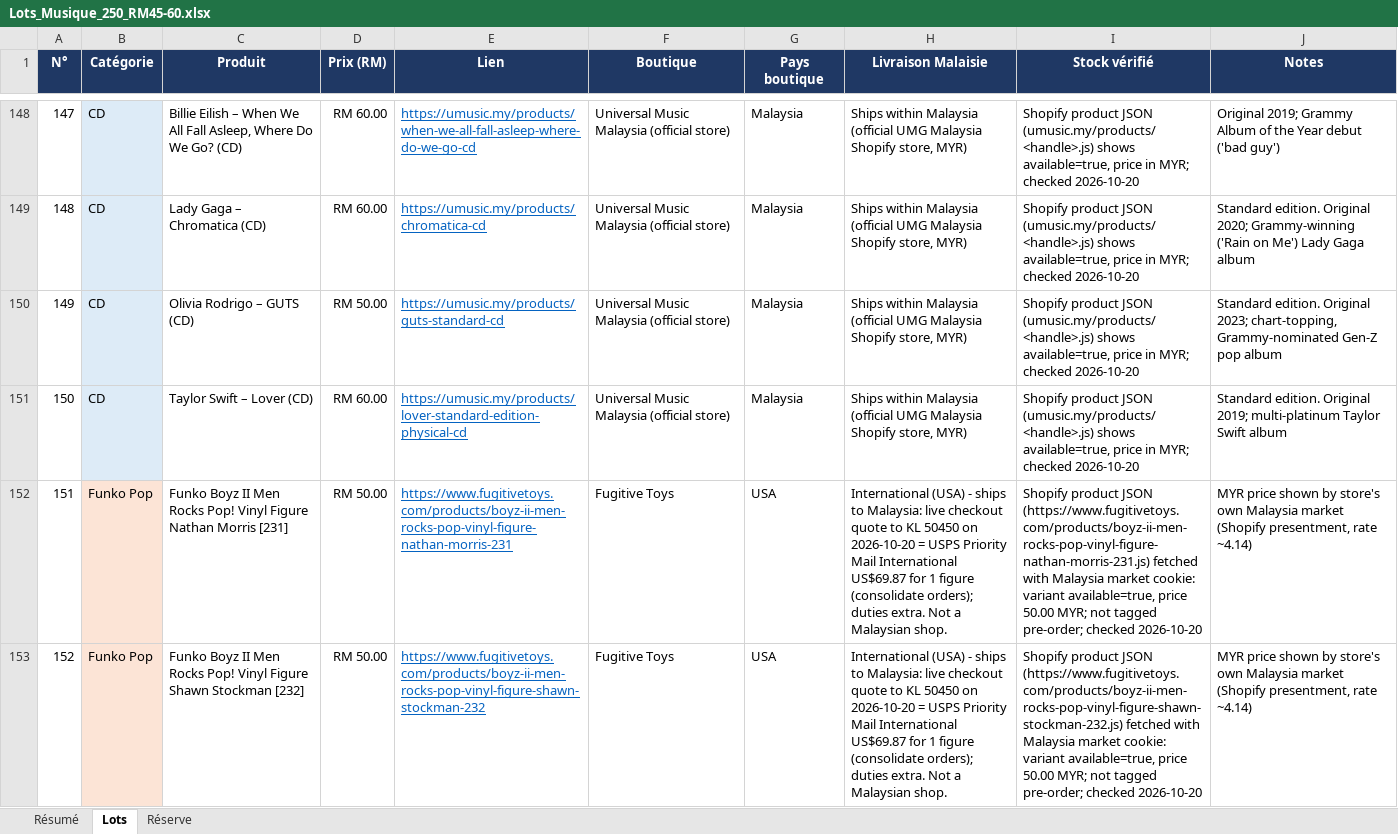
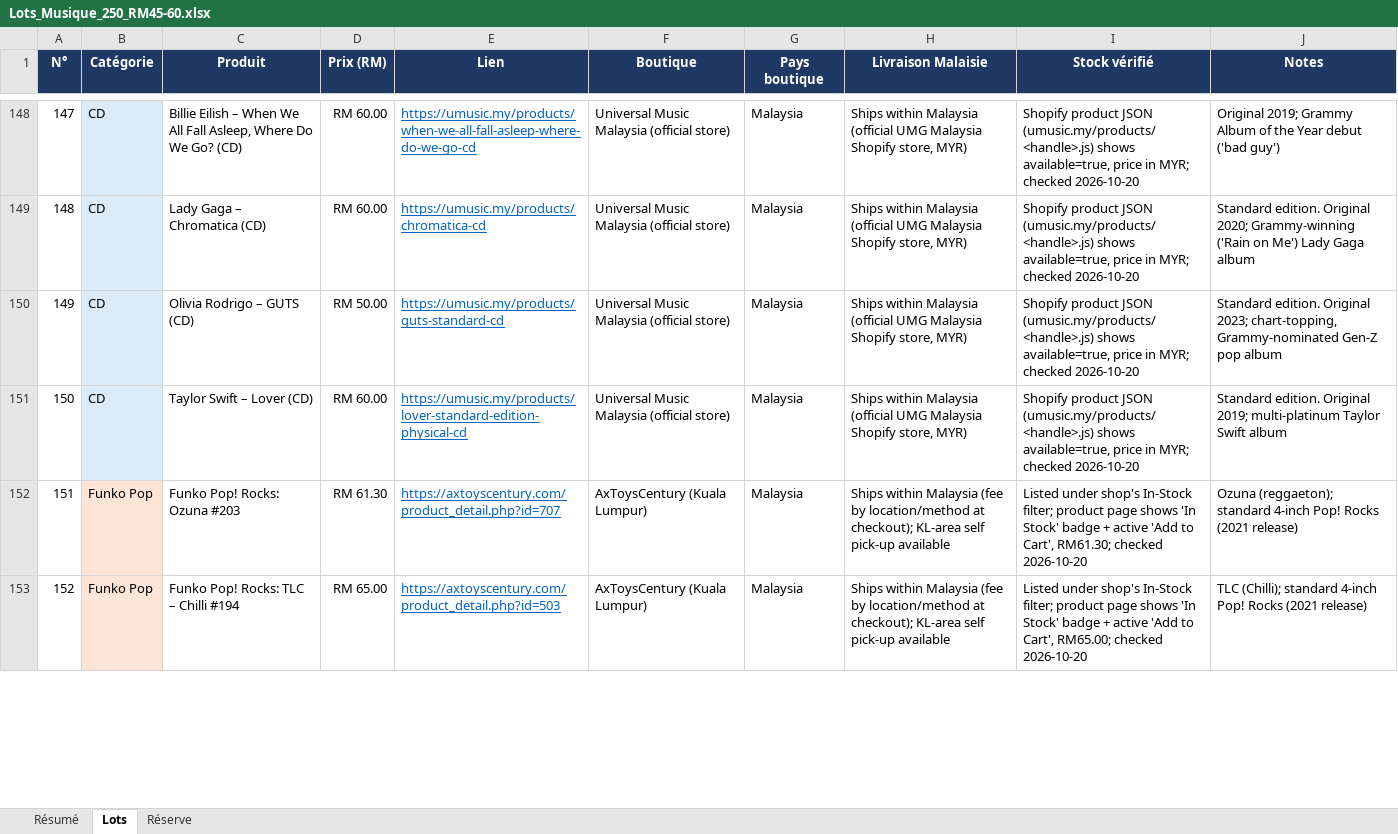
Before and after one commit to nael-create/listcollektr, an Excel workbook: Lots_Musique_250_RM45-60.xlsx, sheet Lots, drawn as a sheet; only a part is shown, gaps mark what is left out; values as stored, in another font and other column widths than the file's, no borders; table styles not drawn; the diff covers the shown part only; the diff names each change by its address in the sheet, - before the commit and + after, or states it on an @@ line.

```diff
--- a/Lots_Musique_250_RM45-60.xlsx (sheet Lots)
+++ b/Lots_Musique_250_RM45-60.xlsx (sheet Lots)
-C152 (Produit): Funko Boyz II Men Rocks Pop! Vinyl Figure Nathan Morris [231]
+C152 (Produit): Funko Pop! Rocks: Ozuna #203
-D152 (Prix (RM)): RM 50.00
+D152 (Prix (RM)): RM 61.30
-E152 (Lien): https://www.fugitivetoys.com/products/boyz-ii-men-rocks-pop-vinyl-figure-nathan-morris-231
+E152 (Lien): https://axtoyscentury.com/product_detail.php?id=707
-F152:F153 (Boutique): Fugitive Toys
+F152:F153 (Boutique): AxToysCentury (Kuala Lumpur)
-G152:G153 (Pays boutique): USA
+G152:G153 (Pays boutique): Malaysia
-H152:H153 (Livraison Malaisie): International (USA) - ships to Malaysia: live checkout quote to KL 50450 on 2026-10-20 = USPS Priority Mail International US$69.87 for 1 figure (consolidate orders); duties extra. Not a Malaysian shop.
+H152:H153 (Livraison Malaisie): Ships within Malaysia (fee by location/method at checkout); KL-area self pick-up available
-I152 (Stock vérifié): Shopify product JSON (https://www.fugitivetoys.com/products/boyz-ii-men-rocks-pop-vinyl-figure-nathan-morris-231.js) fetched with Malaysia market cookie: variant available=true, price 50.00 MYR; not tagged pre-order; checked 2026-10-20
+I152 (Stock vérifié): Listed under shop's In-Stock filter; product page shows 'In Stock' badge + active 'Add to Cart', RM61.30; checked 2026-10-20
-J152 (Notes): MYR price shown by store's own Malaysia market (Shopify presentment, rate ~4.14)
+J152 (Notes): Ozuna (reggaeton); standard 4-inch Pop! Rocks (2021 release)
-C153 (Produit): Funko Boyz II Men Rocks Pop! Vinyl Figure Shawn Stockman [232]
+C153 (Produit): Funko Pop! Rocks: TLC – Chilli #194
-D153 (Prix (RM)): RM 50.00
+D153 (Prix (RM)): RM 65.00
-E153 (Lien): https://www.fugitivetoys.com/products/boyz-ii-men-rocks-pop-vinyl-figure-shawn-stockman-232
+E153 (Lien): https://axtoyscentury.com/product_detail.php?id=503
-I153 (Stock vérifié): Shopify product JSON (https://www.fugitivetoys.com/products/boyz-ii-men-rocks-pop-vinyl-figure-shawn-stockman-232.js) fetched with Malaysia market cookie: variant available=true, price 50.00 MYR; not tagged pre-order; checked 2026-10-20
+I153 (Stock vérifié): Listed under shop's In-Stock filter; product page shows 'In Stock' badge + active 'Add to Cart', RM65.00; checked 2026-10-20
-J153 (Notes): MYR price shown by store's own Malaysia market (Shopify presentment, rate ~4.14)
+J153 (Notes): TLC (Chilli); standard 4-inch Pop! Rocks (2021 release)
```
Also changed, not shown: 460 edited cells elsewhere in this sheet, sheet Réserve, sheet Résumé, formulas that keep their value, 5 other files.
